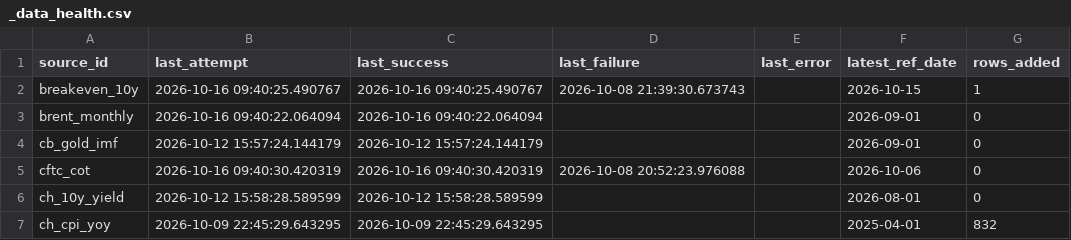
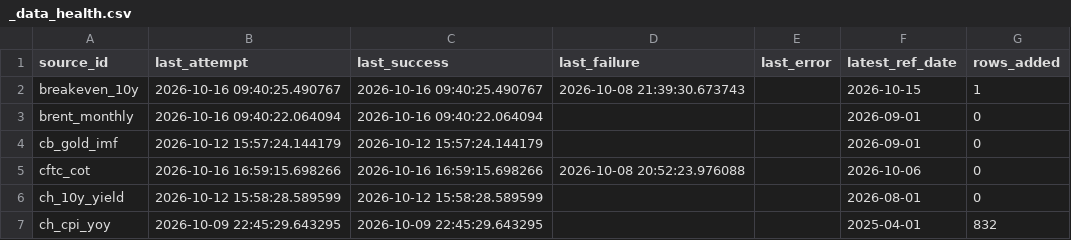
Before and after one commit to Shawhir/Commodities, a CSV file: data/store/_data_health.csv, drawn as a sheet; only a part is shown.

Commit message:
data: release run 2026-10-16

```diff
--- a/data/store/_data_health.csv
+++ b/data/store/_data_health.csv
@@ -4,3 +4,3 @@ brent_monthly,2026-10-16 09:40:22.064094,2026-10-16 09:40:22.064094,,,2026-09-01
 cb_gold_imf,2026-10-12 15:57:24.144179,2026-10-12 15:57:24.144179,,,2026-09-01,0
-cftc_cot,2026-10-16 09:40:30.420319,2026-10-16 09:40:30.420319,2026-10-08 20:52:23.976088,,2026-10-06,0
+cftc_cot,2026-10-16 16:59:15.698266,2026-10-16 16:59:15.698266,2026-10-08 20:52:23.976088,,2026-10-06,0
 ch_10y_yield,2026-10-12 15:58:28.589599,2026-10-12 15:58:28.589599,,,2026-08-01,0
```
